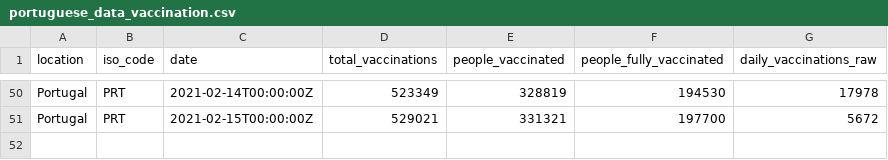
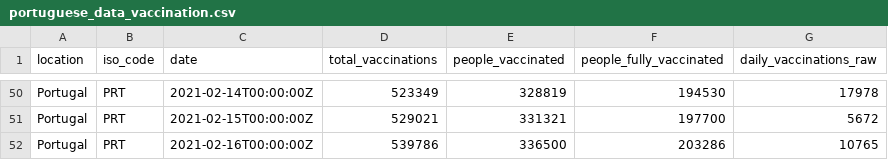
Before and after one commit to ruimgbarros/vacinacao, a CSV file: portuguese_data_vaccination.csv, drawn as a sheet; only a part is shown, gaps mark what is left out.

Commit message:
new data

```diff
--- a/portuguese_data_vaccination.csv
+++ b/portuguese_data_vaccination.csv
@@ -51 +51,2 @@ Portugal,PRT,2021-02-14T00:00:00Z,523349,328819,194530,17978
 Portugal,PRT,2021-02-15T00:00:00Z,529021,331321,197700,5672
+Portugal,PRT,2021-02-16T00:00:00Z,539786,336500,203286,10765
```
Also changed, not shown: 1 other file.
